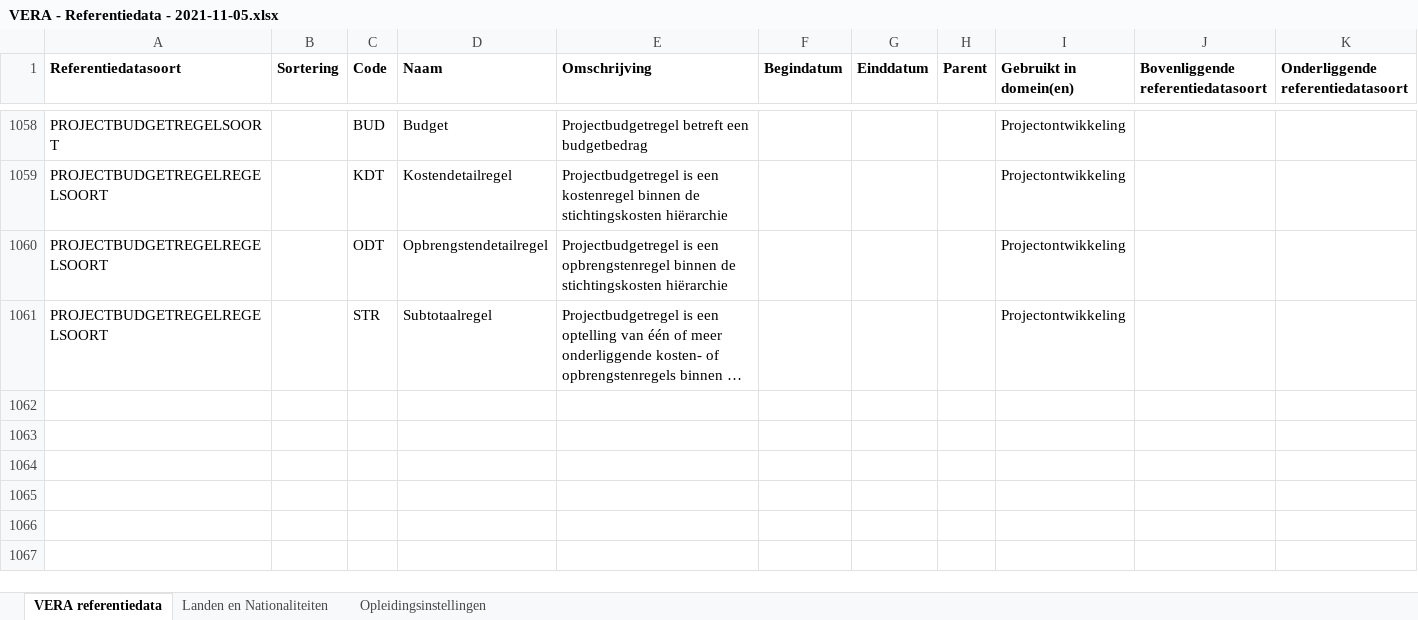
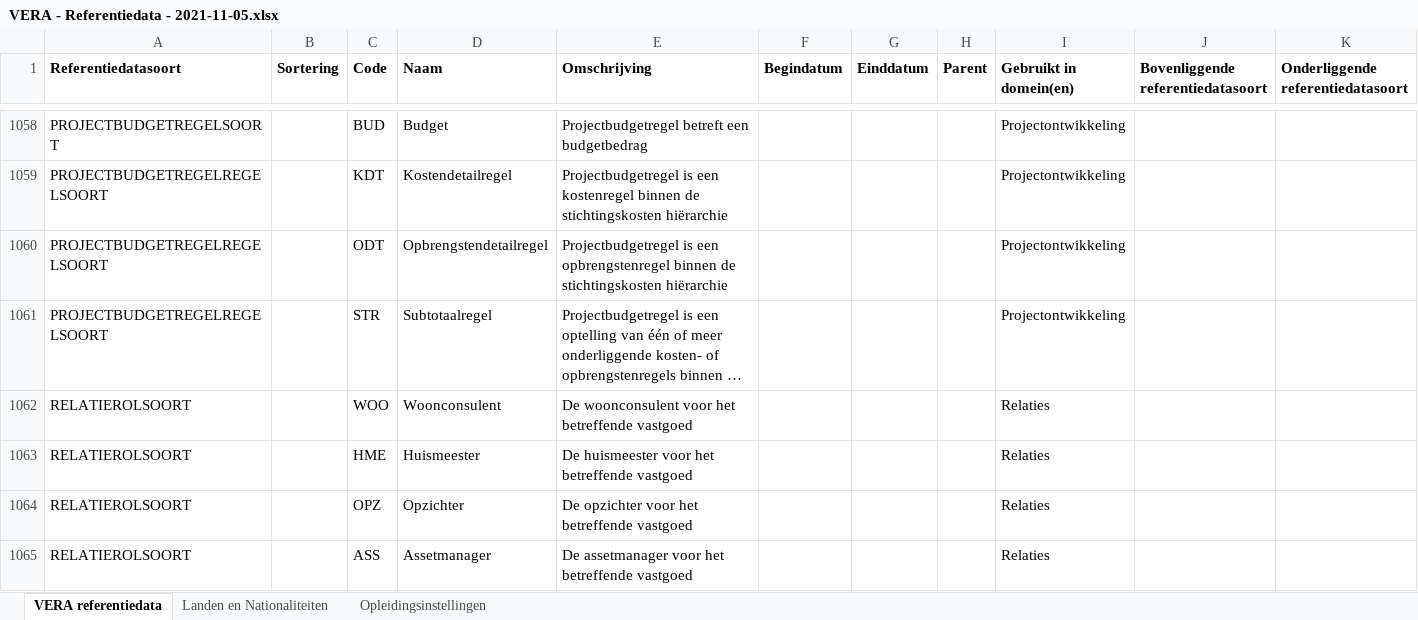
Before and after one commit to Aedes-datastandaarden/VERA-Standaard-3.x, an Excel workbook: Referentiedata/VERA - Referentiedata - 2021-11-05.xlsx, sheet VERA referentiedata, drawn as a sheet; only a part is shown, gaps mark what is left out; long unchanged cells end in …; values as stored, in another font and other column widths than the file's, no borders; table styles not drawn; the diff names each change by its address in the sheet, - before the commit and + after, or states it on an @@ line.

Commit message:
Update VERA - Referentiedata - 2021-11-05.xlsx
Relatierolsoorten aangevuld n.a.v. RFC SK038

```diff
--- a/Referentiedata/VERA - Referentiedata - 2021-11-05.xlsx (sheet VERA referentiedata)
+++ b/Referentiedata/VERA - Referentiedata - 2021-11-05.xlsx (sheet VERA referentiedata)
+row 1062: RELATIEROLSOORT |  | WOO | Woonconsulent | De woonconsulent voor het betreffende vastgoed |  |  |  | Relaties
+row 1063: RELATIEROLSOORT |  | HME | Huismeester | De huismeester voor het betreffende vastgoed |  |  |  | Relaties
+row 1064: RELATIEROLSOORT |  | OPZ | Opzichter | De opzichter voor het betreffende vastgoed |  |  |  | Relaties
+row 1065: RELATIEROLSOORT |  | ASS | Assetmanager | De assetmanager voor het betreffende vastgoed |  |  |  | Relaties
```
